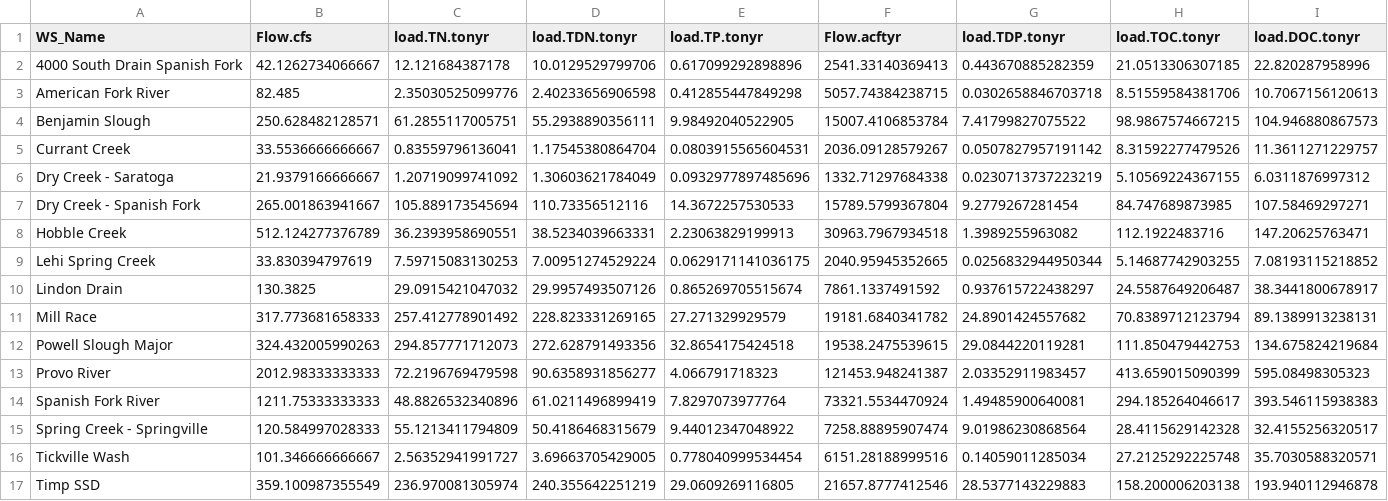
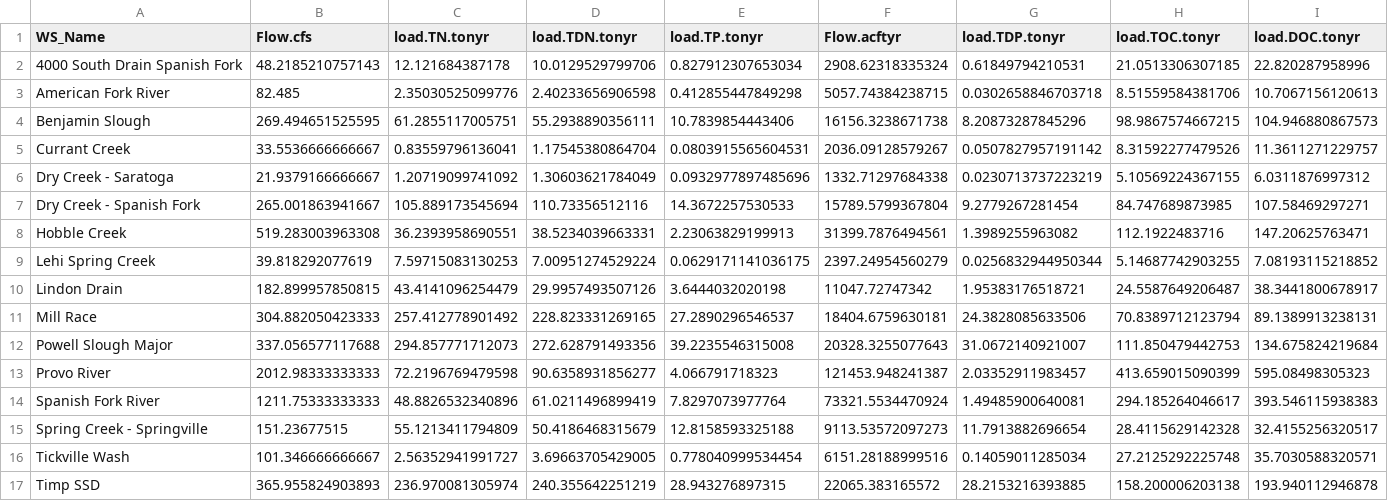
Before and after one commit to KateriSalk/UtahLake_CNPMassBalance, a CSV file: Data/Processed/loading_AllWatersheds_annual.csv, drawn as a sheet.

```diff
--- a/Data/Processed/loading_AllWatersheds_annual.csv
+++ b/Data/Processed/loading_AllWatersheds_annual.csv
@@ -1,5 +1,5 @@
 "WS_Name","Flow.cfs","load.TN.tonyr","load.TDN.tonyr","load.TP.tonyr","Flow.acftyr","load.TDP.tonyr","load.TOC.tonyr","load.DOC.tonyr"
-"4000 South Drain Spanish Fork",42.1262734066667,12.121684387178,10.0129529799706,0.617099292898896,2541.33140369413,0.443670885282359,21.0513306307185,22.820287958996
+"4000 South Drain Spanish Fork",48.2185210757143,12.121684387178,10.0129529799706,0.827912307653034,2908.62318335324,0.61849794210531,21.0513306307185,22.820287958996
 "American Fork River",82.485,2.35030525099776,2.40233656906598,0.412855447849298,5057.74384238715,0.0302658846703718,8.51559584381706,10.7067156120613
-"Benjamin Slough",250.628482128571,61.2855117005751,55.2938890356111,9.98492040522905,15007.4106853784,7.41799827075522,98.9867574667215,104.946880867573
+"Benjamin Slough",269.494651525595,61.2855117005751,55.2938890356111,10.7839854443406,16156.3238671738,8.20873287845296,98.9867574667215,104.946880867573
 "Currant Creek",33.5536666666667,0.83559796136041,1.17545380864704,0.0803915565604531,2036.09128579267,0.0507827957191142,8.31592277479526,11.3611271229757
@@ -7,11 +7,11 @@
 "Dry Creek - Spanish Fork",265.001863941667,105.889173545694,110.73356512116,14.3672257530533,15789.5799367804,9.2779267281454,84.747689873985,107.58469297271
-"Hobble Creek",512.124277376789,36.2393958690551,38.5234039663331,2.23063829199913,30963.7967934518,1.3989255963082,112.1922483716,147.20625763471
-"Lehi Spring Creek",33.830394797619,7.59715083130253,7.00951274529224,0.0629171141036175,2040.95945352665,0.0256832944950344,5.14687742903255,7.08193115218852
-"Lindon Drain",130.3825,29.0915421047032,29.9957493507126,0.865269705515674,7861.1337491592,0.937615722438297,24.5587649206487,38.3441800678917
-"Mill Race",317.773681658333,257.412778901492,228.823331269165,27.271329929579,19181.6840341782,24.8901424557682,70.8389712123794,89.1389913238131
-"Powell Slough Major",324.432005990263,294.857771712073,272.628791493356,32.8654175424518,19538.2475539615,29.0844220119281,111.850479442753,134.675824219684
+"Hobble Creek",519.283003963308,36.2393958690551,38.5234039663331,2.23063829199913,31399.7876494561,1.3989255963082,112.1922483716,147.20625763471
+"Lehi Spring Creek",39.818292077619,7.59715083130253,7.00951274529224,0.0629171141036175,2397.24954560279,0.0256832944950344,5.14687742903255,7.08193115218852
+"Lindon Drain",182.899957850815,43.4141096254479,29.9957493507126,3.6444032020198,11047.72747342,1.95383176518721,24.5587649206487,38.3441800678917
+"Mill Race",304.882050423333,257.412778901492,228.823331269165,27.2890296546537,18404.6759630181,24.3828085633506,70.8389712123794,89.1389913238131
+"Powell Slough Major",337.056577117688,294.857771712073,272.628791493356,39.2235546315008,20328.3255077643,31.0672140921007,111.850479442753,134.675824219684
 "Provo River",2012.98333333333,72.2196769479598,90.6358931856277,4.066791718323,121453.948241387,2.03352911983457,413.659015090399,595.08498305323
 "Spanish Fork River",1211.75333333333,48.8826532340896,61.0211496899419,7.8297073977764,73321.5534470924,1.49485900640081,294.185264046617,393.546115938383
-"Spring Creek - Springville",120.584997028333,55.1213411794809,50.4186468315679,9.44012347048922,7258.88895907474,9.01986230868564,28.4115629142328,32.4155256320517
+"Spring Creek - Springville",151.23677515,55.1213411794809,50.4186468315679,12.8158593325188,9113.53572097273,11.7913882696654,28.4115629142328,32.4155256320517
 "Tickville Wash",101.346666666667,2.56352941991727,3.69663705429005,0.778040999534454,6151.28188999516,0.14059011285034,27.2125292225748,35.7030588320571
-"Timp SSD",359.100987355549,236.970081305974,240.355642251219,29.0609269116805,21657.8777412546,28.5377143229883,158.200006203138,193.940112946878
+"Timp SSD",365.955824903893,236.970081305974,240.355642251219,28.943276897315,22065.383165572,28.2153216393885,158.200006203138,193.940112946878
```
Also changed, not shown: Data/Processed/loading_AllWatersheds.csv, 5 other files.
